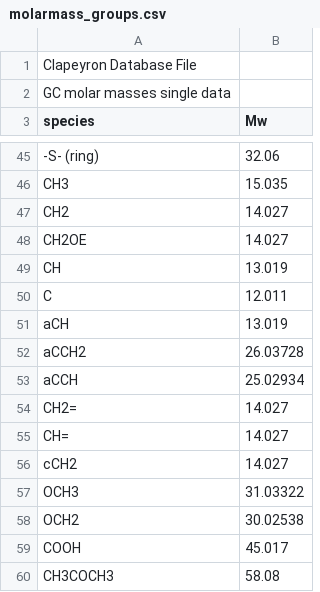
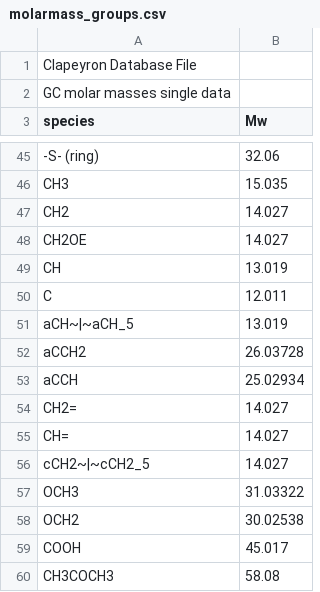
Before and after one commit to Caitlin-Breytenbach/Clapeyron.jl, a CSV file: database/properties/molarmass_groups.csv, drawn as a sheet; only a part is shown, gaps mark what is left out; the diff covers the shown part only.

```diff
--- a/database/properties/molarmass_groups.csv
+++ b/database/properties/molarmass_groups.csv
@@ -50,3 +50,3 @@ CH,13.019
 C,12.011
-aCH,13.019
+aCH~|~aCH_5,13.019
 aCCH2,26.03728
@@ -55,3 +55,3 @@ CH2=,14.027
 CH=,14.027
-cCH2,14.027
+cCH2~|~cCH2_5,14.027
 OCH3,31.03322
```
Also changed, not shown: 10 added rows and 3 edited cells elsewhere in this file, database/Electrolytes/properties/charges.csv, database/SAFT/SAFTgammaMie/SAFTgammaMie_unlike.csv, 2 other files.
